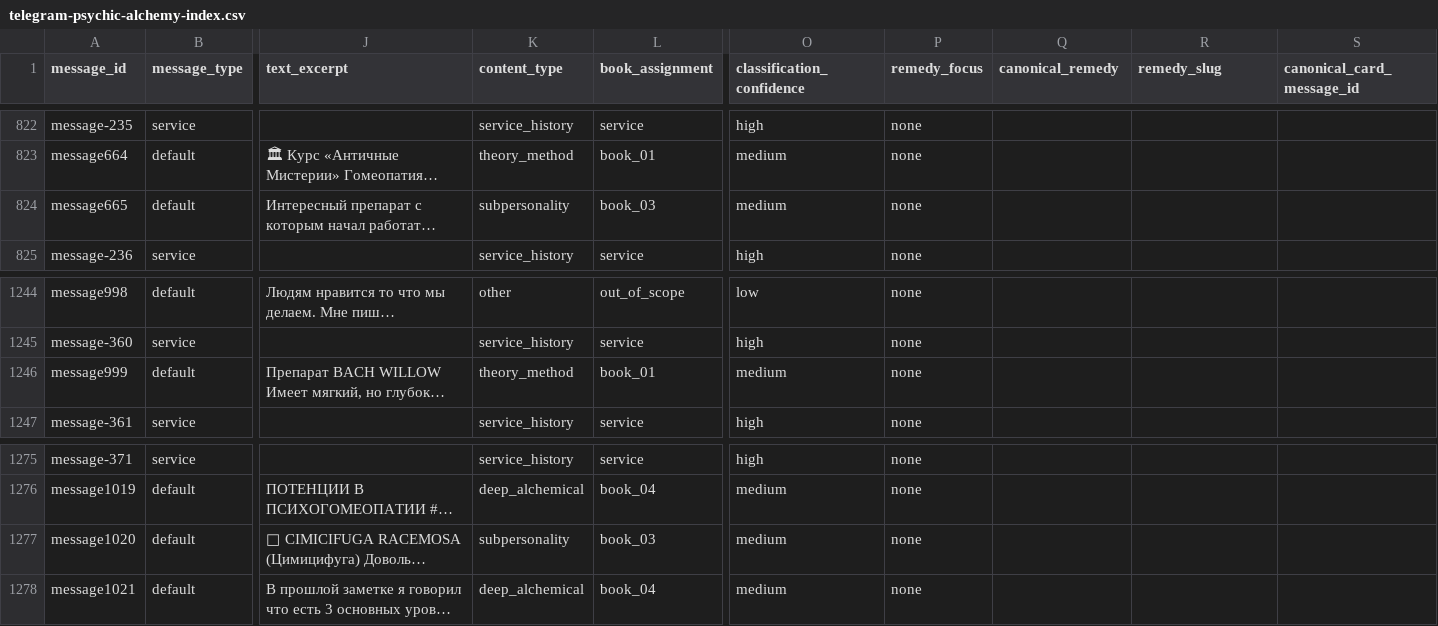
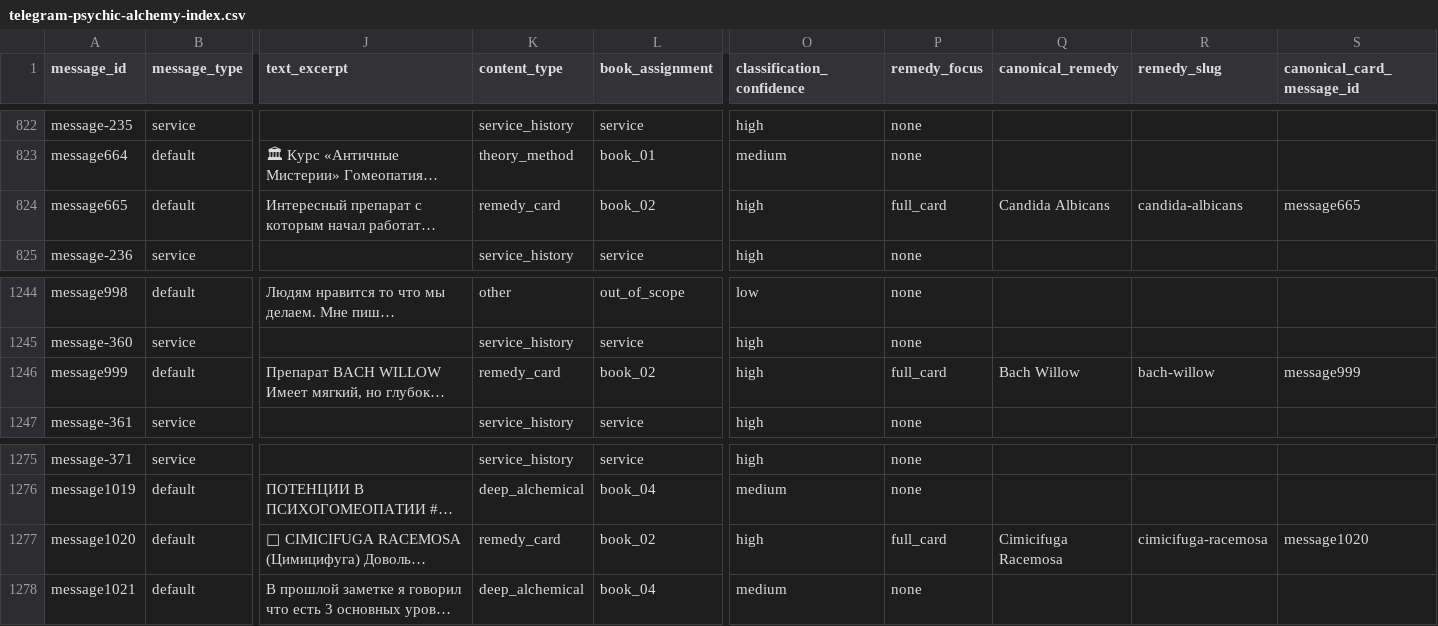
Before and after one commit to andylitvinov-design/books, a CSV file: data/telegram-psychic-alchemy-index.csv, drawn as a sheet; only a part is shown, gaps mark what is left out; long unchanged cells end in …; the diff covers the shown part only; the diff names each change by its address in the sheet, - before the commit and + after, or states it on an @@ line.

Commit message:
Classify eight missed Telegram remedy cards

```diff
--- a/data/telegram-psychic-alchemy-index.csv
+++ b/data/telegram-psychic-alchemy-index.csv
-K824 (content_type): subpersonality
+K824 (content_type): remedy_card
-L824 (book_assignment): book_03
+L824 (book_assignment): book_02
-O824 (classification_confidence): medium
+O824 (classification_confidence): high
-P824 (remedy_focus): none
+P824 (remedy_focus): full_card
-Q824 (canonical_remedy): (empty)
+Q824 (canonical_remedy): Candida Albicans
-R824 (remedy_slug): (empty)
+R824 (remedy_slug): candida-albicans
-S824 (canonical_card_message_id): (empty)
+S824 (canonical_card_message_id): message665
-K1246 (content_type): theory_method
+K1246 (content_type): remedy_card
-L1246 (book_assignment): book_01
+L1246 (book_assignment): book_02
-O1246 (classification_confidence): medium
+O1246 (classification_confidence): high
-P1246 (remedy_focus): none
+P1246 (remedy_focus): full_card
-Q1246 (canonical_remedy): (empty)
+Q1246 (canonical_remedy): Bach Willow
-R1246 (remedy_slug): (empty)
+R1246 (remedy_slug): bach-willow
-S1246 (canonical_card_message_id): (empty)
+S1246 (canonical_card_message_id): message999
-K1277 (content_type): subpersonality
+K1277 (content_type): remedy_card
-L1277 (book_assignment): book_03
+L1277 (book_assignment): book_02
-O1277 (classification_confidence): medium
+O1277 (classification_confidence): high
-P1277 (remedy_focus): none
+P1277 (remedy_focus): full_card
-Q1277 (canonical_remedy): (empty)
+Q1277 (canonical_remedy): Cimicifuga Racemosa
-R1277 (remedy_slug): (empty)
+R1277 (remedy_slug): cimicifuga-racemosa
-S1277 (canonical_card_message_id): (empty)
+S1277 (canonical_card_message_id): message1020
```
Also changed, not shown: 35 edited cells elsewhere in this file.
